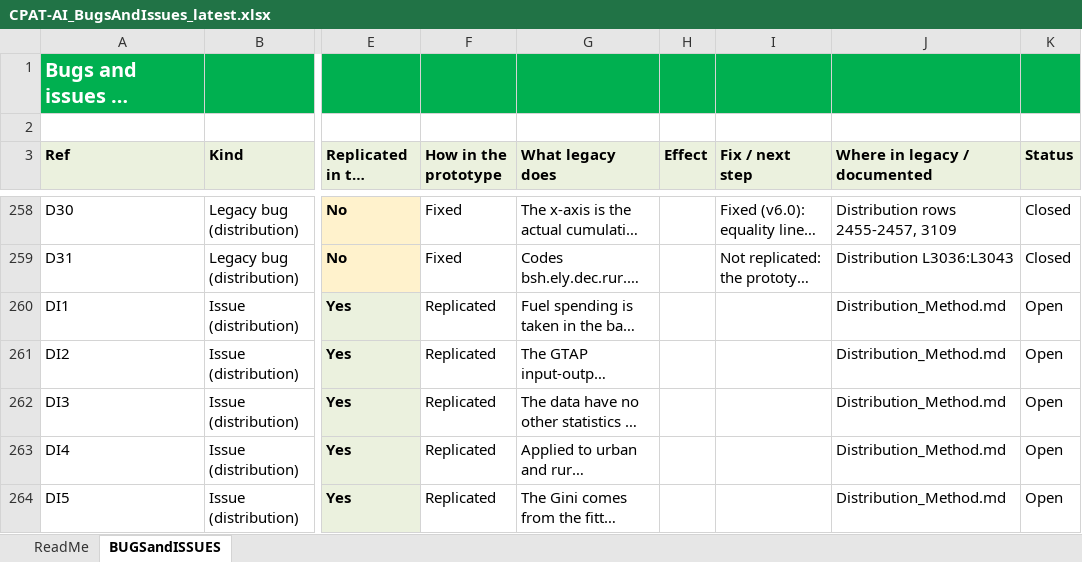
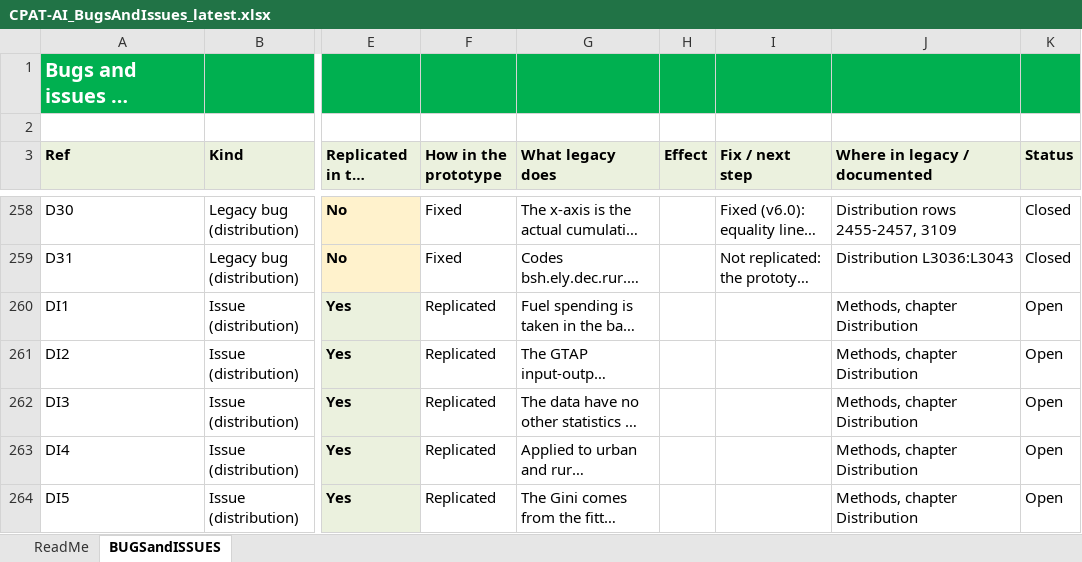
Before and after one commit to cpmodelai/cpat_ai, an Excel workbook: excel_ai/CPAT-AI_BugsAndIssues_latest.xlsx, sheet BUGSandISSUES, drawn as a sheet; only a part is shown, gaps mark what is left out; long unchanged cells end in …; values as stored, in another font and other column widths than the file's, no borders; the diff covers the shown part only; the diff names each change by its address in the sheet, - before the commit and + after, or states it on an @@ line.

```diff
--- a/excel_ai/CPAT-AI_BugsAndIssues_latest.xlsx (sheet BUGSandISSUES)
+++ b/excel_ai/CPAT-AI_BugsAndIssues_latest.xlsx (sheet BUGSandISSUES)
-J260:J264 (Where in legacy / documented): Distribution_Method.md
+J260:J264 (Where in legacy / documented): Methods, chapter Distribution
```
Also changed, not shown: 73 edited cells elsewhere in this sheet, 54 other files.
